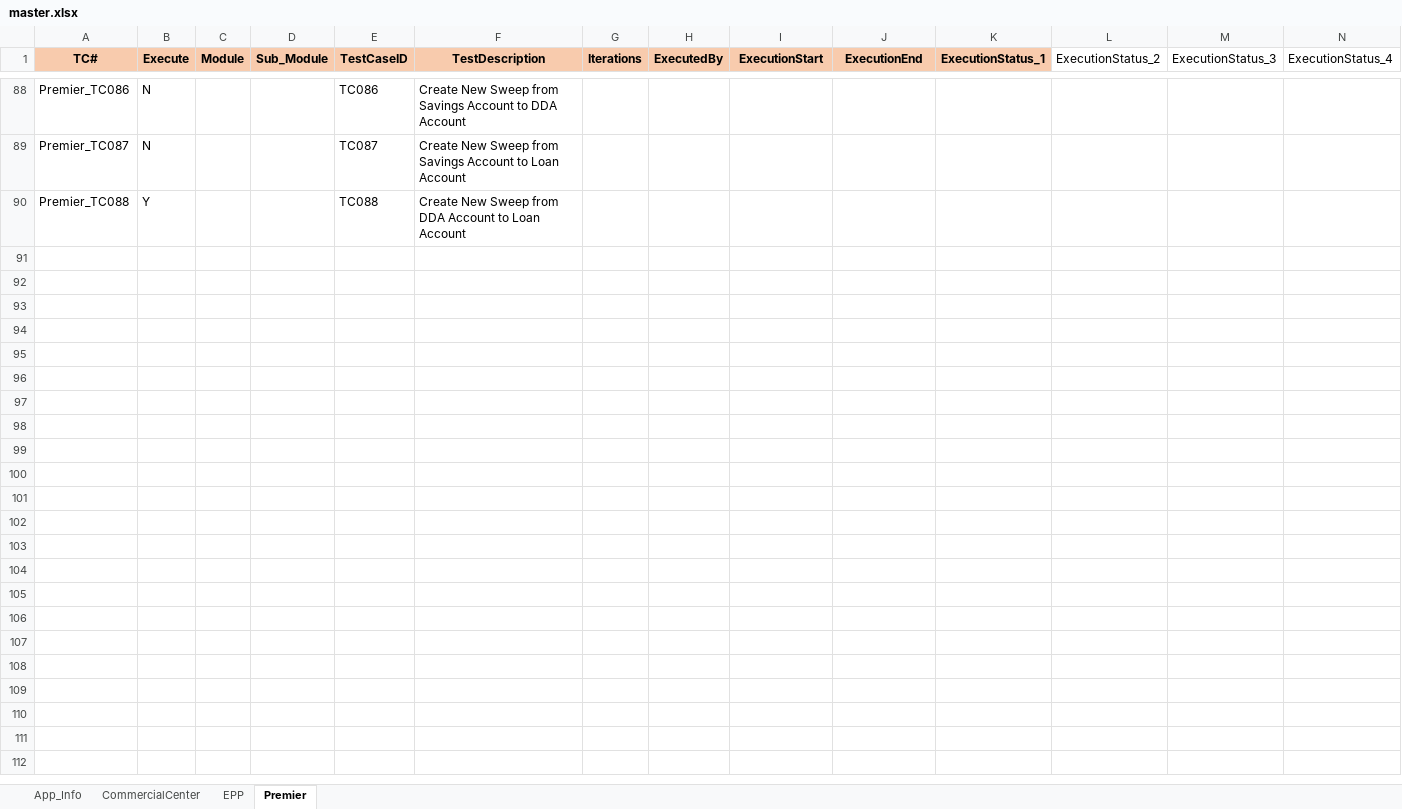
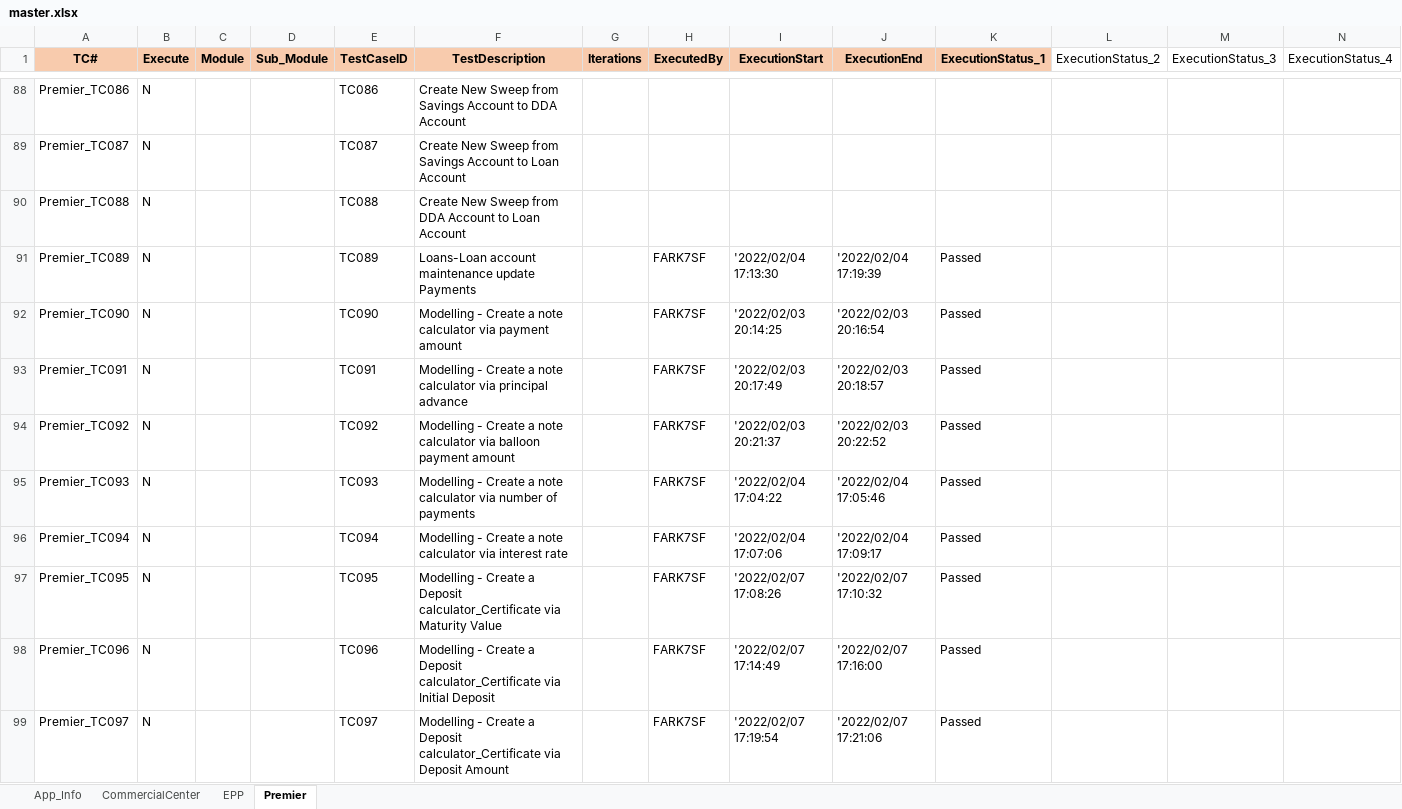
Before and after one commit to mokshamukh/Test_Automation, an Excel workbook: src/main/resources/testdesign/testcontroller/master.xlsx, sheet Premier, drawn as a sheet; only a part is shown, gaps mark what is left out; values as stored, in another font and other column widths than the file's, no borders; rows hold the shown columns only; the diff covers the shown part only; the diff names each change by its address in the sheet, - before the commit and + after, or states it on an @@ line.

```diff
--- a/src/main/resources/testdesign/testcontroller/master.xlsx (sheet Premier)
+++ b/src/main/resources/testdesign/testcontroller/master.xlsx (sheet Premier)
-B90 (Execute): Y
+B90 (Execute): N
+row 91: Premier_TC089 | N |  |  | TC089 | Loans-Loan account maintenance update Payments |  | FARK7SF | '2022/02/04 17:13:30 | '2022/02/04 17:19:39 | Passed
+row 92: Premier_TC090 | N |  |  | TC090 | Modelling - Create a note calculator via payment amount |  | FARK7SF | '2022/02/03 20:14:25 | '2022/02/03 20:16:54 | Passed
+row 93: Premier_TC091 | N |  |  | TC091 | Modelling - Create a note calculator via principal advance |  | FARK7SF | '2022/02/03 20:17:49 | '2022/02/03 20:18:57 | Passed
+row 94: Premier_TC092 | N |  |  | TC092 | Modelling - Create a note calculator via balloon payment amount |  | FARK7SF | '2022/02/03 20:21:37 | '2022/02/03 20:22:52 | Passed
+row 95: Premier_TC093 | N |  |  | TC093 | Modelling - Create a note calculator via number of payments |  | FARK7SF | '2022/02/04 17:04:22 | '2022/02/04 17:05:46 | Passed
+row 96: Premier_TC094 | N |  |  | TC094 | Modelling - Create a note calculator via interest rate |  | FARK7SF | '2022/02/04 17:07:06 | '2022/02/04 17:09:17 | Passed
+row 97: Premier_TC095 | N |  |  | TC095 | Modelling - Create a Deposit calculator_Certificate via Maturity Value |  | FARK7SF | '2022/02/07 17:08:26 | '2022/02/07 17:10:32 | Passed
+row 98: Premier_TC096 | N |  |  | TC096 | Modelling - Create a Deposit calculator_Certificate via Initial Deposit |  | FARK7SF | '2022/02/07 17:14:49 | '2022/02/07 17:16:00 | Passed
+row 99: Premier_TC097 | N |  |  | TC097 | Modelling - Create a Deposit calculator_Certificate via Deposit Amount |  | FARK7SF | '2022/02/07 17:19:54 | '2022/02/07 17:21:06 | Passed
```
Also changed, not shown: 18 added rows, 7 edited cells and cell formats elsewhere in this sheet, 12 other files.
